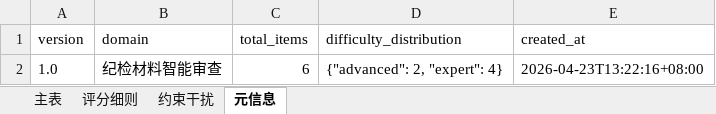
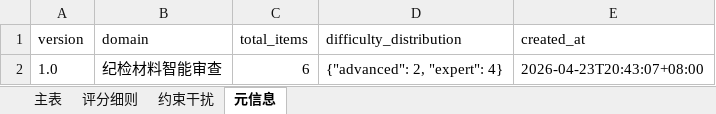
Before and after one commit to 115239/Agent-Evaluation-v2, an Excel workbook: questforge/datasets/pipeline_run_review_20260423_fullcheck_v3/dataset.xlsx, sheet 元信息, drawn as a sheet; values as stored, in another font and other column widths than the file's, no borders; the diff names each change by its address in the sheet, - before the commit and + after, or states it on an @@ line.

```diff
--- a/questforge/datasets/pipeline_run_review_20260423_fullcheck_v3/dataset.xlsx (sheet 元信息)
+++ b/questforge/datasets/pipeline_run_review_20260423_fullcheck_v3/dataset.xlsx (sheet 元信息)
-E2 (created_at): 2026-04-23T13:22:16+08:00
+E2 (created_at): 2026-04-23T20:43:07+08:00
```
Also changed, not shown: 23 other files.
